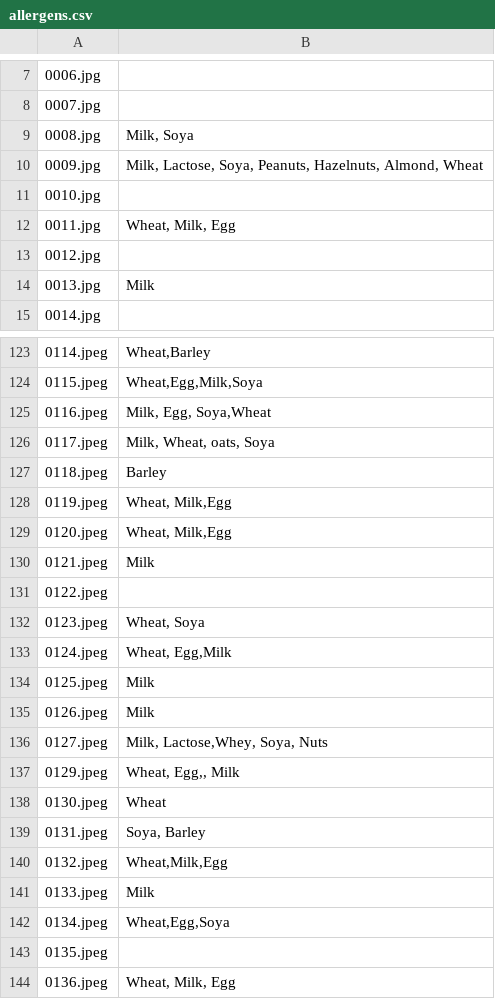
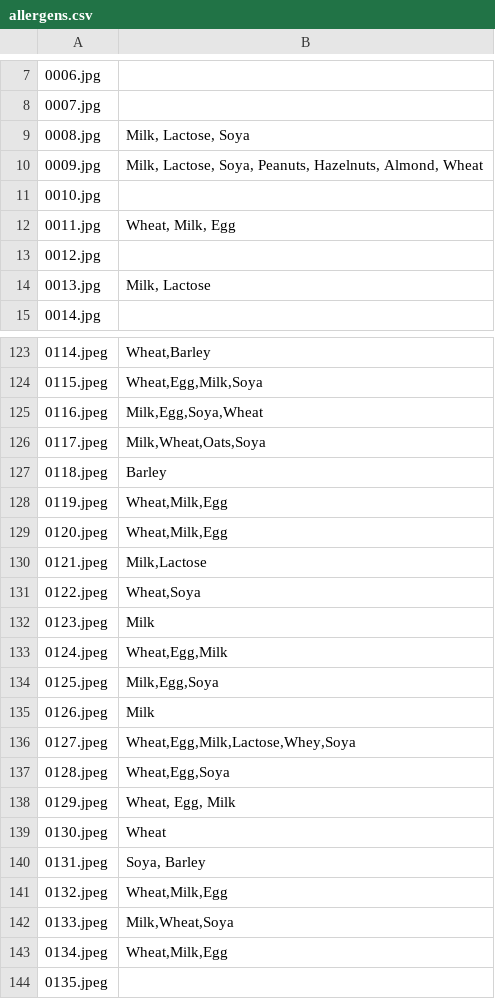
Before and after one commit to Scott07uk/bu-cv-cw, a CSV file: allergens.csv, drawn as a sheet; only a part is shown, gaps mark what is left out; the shorter side is filled out with more unchanged rows; the diff covers the shown part only.

Commit message:
Corrected some of the labels

```diff
--- a/allergens.csv
+++ b/allergens.csv
@@ -8,3 +8,3 @@
 0007.jpg,,
-0008.jpg,"Milk, Soya",
+0008.jpg,"Milk, Lactose, Soya",
 0009.jpg,"Milk, Lactose, Soya, Peanuts, Hazelnuts, Almond, Wheat",
@@ -13,3 +13,3 @@
 0012.jpg,,
-0013.jpg,Milk,
+0013.jpg,"Milk, Lactose",
 0014.jpg,,
@@ -124,15 +124,16 @@
 0115.jpeg,"Wheat,Egg,Milk,Soya",
-0116.jpeg,"Milk, Egg, Soya,Wheat",
-0117.jpeg,"Milk, Wheat, oats, Soya",
+0116.jpeg,"Milk,Egg,Soya,Wheat",
+0117.jpeg,"Milk,Wheat,Oats,Soya",
 0118.jpeg,Barley,
-0119.jpeg,"Wheat, Milk,Egg",
-0120.jpeg,"Wheat, Milk,Egg",
-0121.jpeg,Milk,
-0122.jpeg,,
-0123.jpeg,"Wheat, Soya",
-0124.jpeg,"Wheat, Egg,Milk",
-0125.jpeg,"Milk",
+0119.jpeg,"Wheat,Milk,Egg",
+0120.jpeg,"Wheat,Milk,Egg",
+0121.jpeg,"Milk,Lactose",
+0122.jpeg,"Wheat,Soya",
+0123.jpeg,"Milk",
+0124.jpeg,"Wheat,Egg,Milk",
+0125.jpeg,"Milk,Egg,Soya",
 0126.jpeg,"Milk",
-0127.jpeg,"Milk, Lactose,Whey, Soya, Nuts",
-0129.jpeg,"Wheat, Egg,, Milk",
+0127.jpeg,"Wheat,Egg,Milk,Lactose,Whey,Soya",
+0128.jpeg,"Wheat,Egg,Soya",
+0129.jpeg,"Wheat, Egg, Milk",
 0130.jpeg,Wheat,
@@ -140,4 +141,4 @@
 0132.jpeg,"Wheat,Milk,Egg",
-0133.jpeg,Milk,
-0134.jpeg,"Wheat,Egg,Soya",
+0133.jpeg,"Milk,Wheat,Soya",
+0134.jpeg,"Wheat,Milk,Egg",
 0135.jpeg,,
```
Also changed, not shown: 5 edited cells elsewhere in this file.
